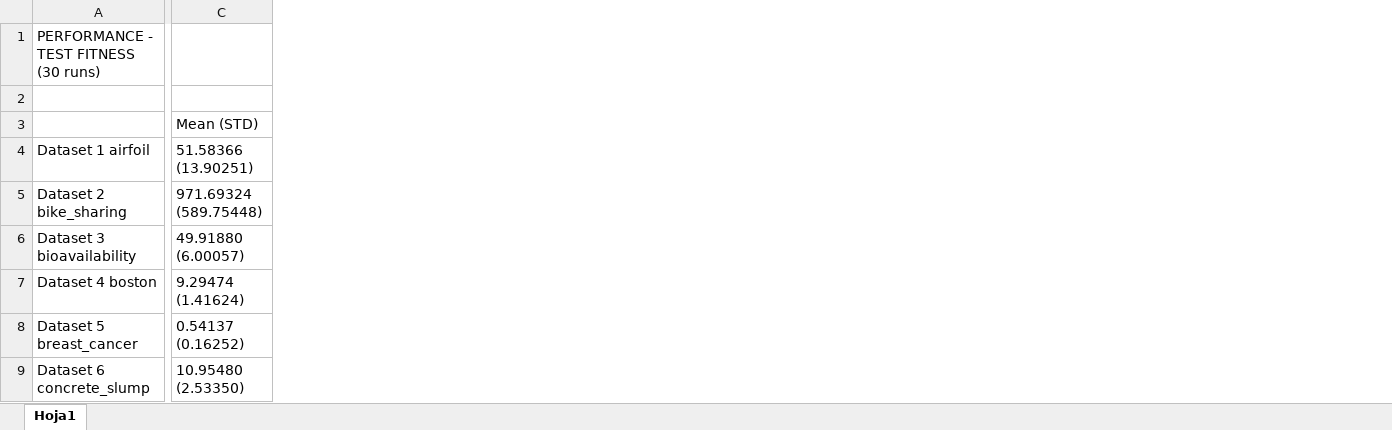
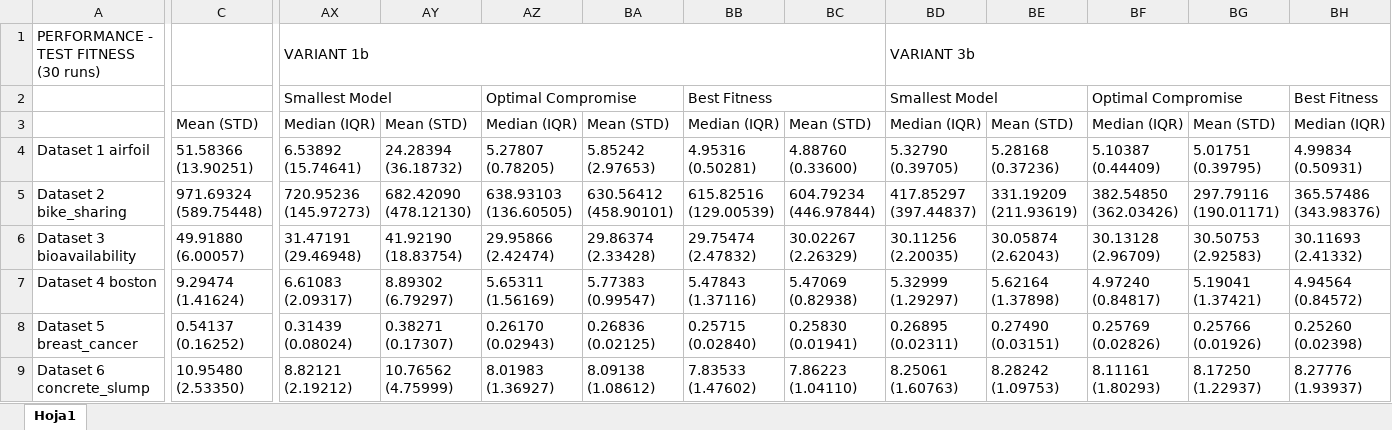
Before and after one commit to lachlanjs/species-ss-slim-gsgp, an Excel workbook: slim_gsgp/manual_set_results_test_fitness_size.xlsx, sheet Hoja1, drawn as a sheet; only a part is shown, gaps mark what is left out; values as stored, in another font and other column widths than the file's, no borders; the diff covers the shown part only; the diff names each change by its address in the sheet, - before the commit and + after, or states it on an @@ line.

```diff
--- a/slim_gsgp/manual_set_results_test_fitness_size.xlsx (sheet Hoja1)
+++ b/slim_gsgp/manual_set_results_test_fitness_size.xlsx (sheet Hoja1)
+column AX, rows 1-9: VARIANT 1b | Smallest Model | Median (IQR) | 6.53892 (15.74641) | 720.95236 (145.97273) | 31.47191 (29.46948) | 6.61083 (2.09317) | 0.31439 (0.08024) | 8.82121 (2.19212)
+column AY, rows 3-9: Mean (STD) | 24.28394 (36.18732) | 682.42090 (478.12130) | 41.92190 (18.83754) | 8.89302 (6.79297) | 0.38271 (0.17307) | 10.76562 (4.75999)
+column AZ, rows 2-9: Optimal Compromise | Median (IQR) | 5.27807 (0.78205) | 638.93103 (136.60505) | 29.95866 (2.42474) | 5.65311 (1.56169) | 0.26170 (0.02943) | 8.01983 (1.36927)
+column BA, rows 3-9: Mean (STD) | 5.85242 (2.97653) | 630.56412 (458.90101) | 29.86374 (2.33428) | 5.77383 (0.99547) | 0.26836 (0.02125) | 8.09138 (1.08612)
+column BB, rows 2-9: Best Fitness | Median (IQR) | 4.95316 (0.50281) | 615.82516 (129.00539) | 29.75474 (2.47832) | 5.47843 (1.37116) | 0.25715 (0.02840) | 7.83533 (1.47602)
+column BC, rows 3-9: Mean (STD) | 4.88760 (0.33600) | 604.79234 (446.97844) | 30.02267 (2.26329) | 5.47069 (0.82938) | 0.25830 (0.01941) | 7.86223 (1.04110)
+column BD, rows 1-9: VARIANT 3b | Smallest Model | Median (IQR) | 5.32790 (0.39705) | 417.85297 (397.44837) | 30.11256 (2.20035) | 5.32999 (1.29297) | 0.26895 (0.02311) | 8.25061 (1.60763)
+column BE, rows 3-9: Mean (STD) | 5.28168 (0.37236) | 331.19209 (211.93619) | 30.05874 (2.62043) | 5.62164 (1.37898) | 0.27490 (0.03151) | 8.28242 (1.09753)
+column BF, rows 2-9: Optimal Compromise | Median (IQR) | 5.10387 (0.44409) | 382.54850 (362.03426) | 30.13128 (2.96709) | 4.97240 (0.84817) | 0.25769 (0.02826) | 8.11161 (1.80293)
+column BG, rows 3-9: Mean (STD) | 5.01751 (0.39795) | 297.79116 (190.01171) | 30.50753 (2.92583) | 5.19041 (1.37421) | 0.25766 (0.01926) | 8.17250 (1.22937)
+column BH, rows 2-9: Best Fitness | Median (IQR) | 4.99834 (0.50931) | 365.57486 (343.98376) | 30.11693 (2.41332) | 4.94564 (0.84572) | 0.25260 (0.02398) | 8.27776 (1.93937)
```
Also changed, not shown: 13 added columns elsewhere in this sheet, slim_gsgp/median_results.xlsx, 8 other files.
